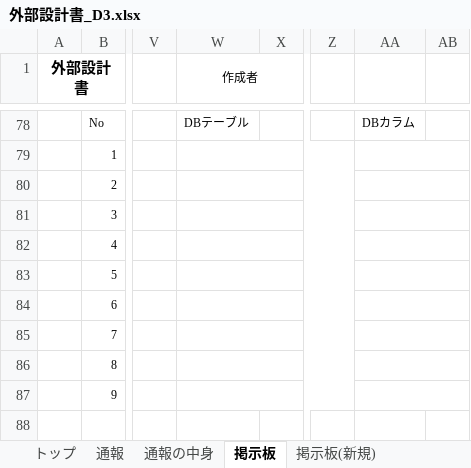
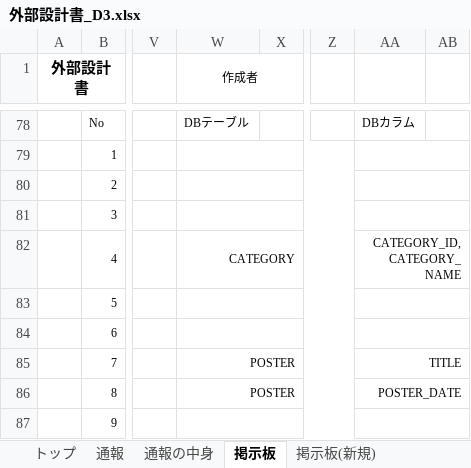
Before and after one commit to dojo2023/D-3, an Excel workbook: doc/外部設計書_D3.xlsx, sheet 掲示板, drawn as a sheet; only a part is shown, gaps mark what is left out; values as stored, in another font and other column widths than the file's, no borders; charts and pictures not drawn; the diff names each change by its address in the sheet, - before the commit and + after, or states it on an @@ line.

```diff
--- a/doc/外部設計書_D3.xlsx (sheet 掲示板)
+++ b/doc/外部設計書_D3.xlsx (sheet 掲示板)
-W82 (作成者): (empty)
+W82 (作成者): CATEGORY
-AA82: (empty)
+AA82: CATEGORY_ID,CATEGORY_NAME
-W85:W86 (作成者): (empty)
+W85:W86 (作成者): POSTER
-AA85: (empty)
+AA85: TITLE
-AA86: (empty)
+AA86: POSTER_DATE
```
Also changed, not shown: sheet 掲示板 (返信), sheet 通報の中身, sheet 掲示板(新規), sheet トップ, sheet 通報, charts or pictures.
